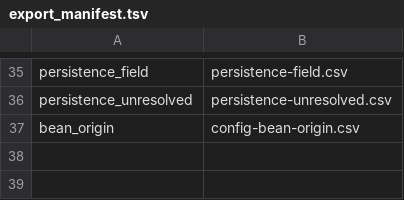
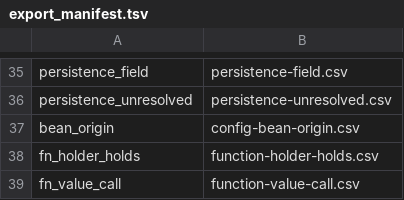
Before and after one commit to AxiomCodeAI/axiomcodegraph, a TSV file: graph/java/souffle/export_manifest.tsv, drawn as a sheet; only a part is shown, gaps mark what is left out; the diff names each change by its address in the sheet, - before the commit and + after, or states it on an @@ line.

Commit message:
java: a function stored in a field reaches the calls made through it (#1206) (#1210)
* java: a function stored in a field reaches the calls made through it (#1206)

A call through a function-valued holder resolved to the functional interface's
abstract method (Function.apply) and stopped there, so a method reference stored
in the holder through `?:`, parentheses, a cast, a constructor argument or another
holder was never reached: impact on App.getPath found none of dispatch, handle, main2.

Call-site resolution is unchanged. The engine adds dispatch-envelope pairs with the
new basis `value`: base = what a call made through the holder resolves to (a client,
staged library, or `external:<type>.<name>` base), candidate = each method reference
that flows into that same holder (field/local initializer, `=`, an argument at a
call resolved to the parameter's method, forwarding between holders, and the value
branches of ?:, parentheses and casts). Keyed on the holder, never on the interface;
Object members and default methods are never a base. The holder -> method relation
is exported as ext_fn_holder_holds so a consumer can narrow by holder.

New case 59 pins fields, a client interface, a staged library interface, a parameter,
a local and forwarding; 06 and 37 gain the envelope rows their existing sources imply.

* java: the caller that calls through a holder, and what that holder holds (#1206)

The `value` envelope pairs pool every holder of one interface under its one base
(Function.apply -> every stored method reference), which is right for the envelope
but, walked as "callers of the base", makes every .apply caller a caller of every
stored method reference. fn_value_call(Caller, Candidate), exported as
ext_fn_value_call, keeps the holder: Caller contains a call made through holder h
(field, parameter or local) and h may hold Candidate.

envelope_report prints the rows beside the pairs, and a case may carry
expected/<case>.envelope-assert with rows the envelope must (`+`) and must not (`-`)
hold, checked even under --bless. Case 59 asserts a field, a parameter and a local
positive, and that a caller through a different holder of the same interface, a
default method and an Object member get nothing.

```diff
--- a/graph/java/souffle/export_manifest.tsv
+++ b/graph/java/souffle/export_manifest.tsv
+row 38: fn_holder_holds | function-holder-holds.csv
+row 39: fn_value_call | function-value-call.csv
```
Also changed, not shown: 21 other files.
